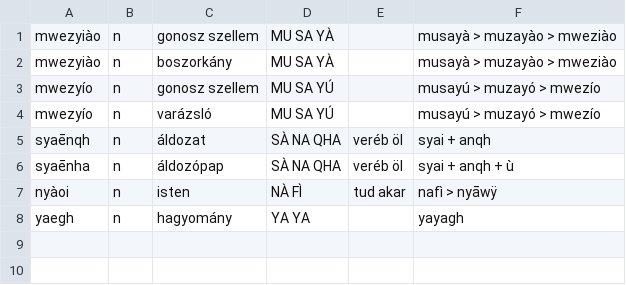
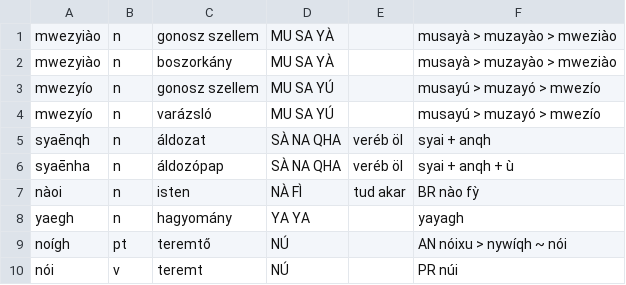
Before and after one commit to MauPalantir/syiao-data, a CSV file: religion.csv, drawn as a sheet; the diff names each change by its address in the sheet, - before the commit and + after, or states it on an @@ line.

```diff
--- a/religion.csv
+++ b/religion.csv
-A7: nyàoi
+A7: nàoi
-F7: nafì > nyāwÿ
+F7: BR nào fỳ
+row 9: noígh | pt | teremtő | NÚ |  | AN nóixu > nywíqh ~ nói
+row 10: nói | v | teremt | NÚ |  | PR núi
```
Also changed, not shown: animals.csv, misc.csv, 2 other files.
